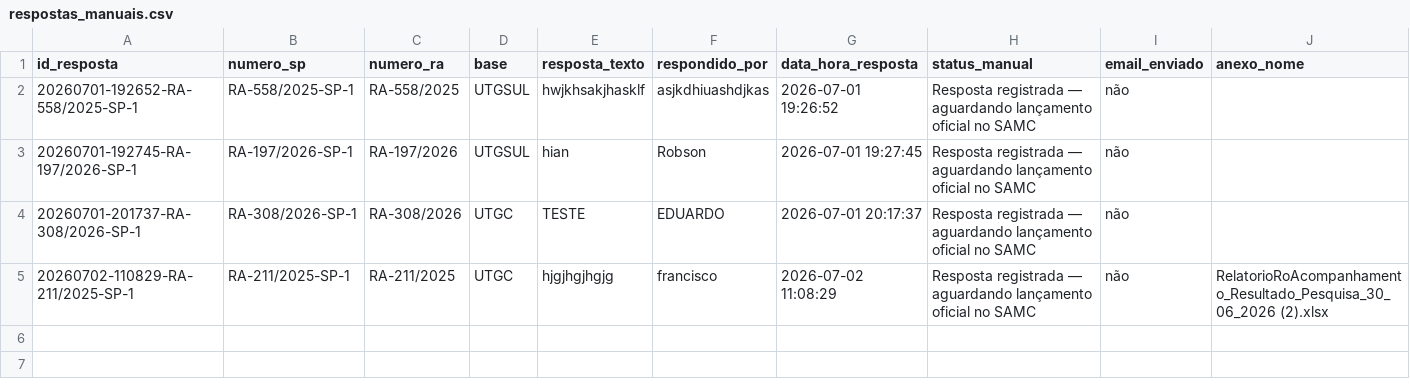
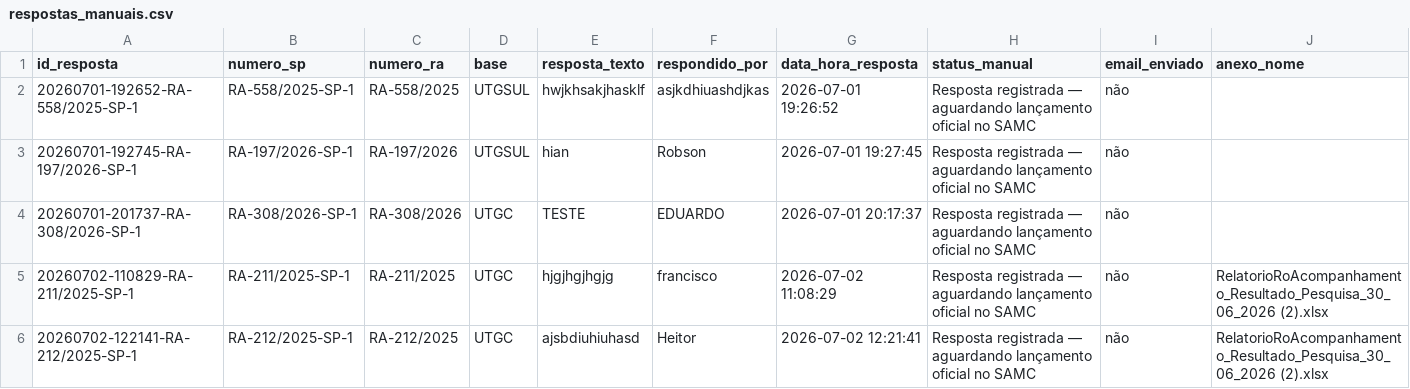
Before and after one commit to hei7oor/dashboard-normatel, a CSV file: dados/respostas_manuais.csv, drawn as a sheet; the diff names each change by its address in the sheet, - before the commit and + after, or states it on an @@ line.

Commit message:
Resposta registrada: RA-212/2025-SP-1 por Heitor

```diff
--- a/dados/respostas_manuais.csv
+++ b/dados/respostas_manuais.csv
+row 6: 20260702-122141-RA-212/2025-SP-1 | RA-212/2025-SP-1 | RA-212/2025 | UTGC | ajsbdiuhiuhasd | Heitor | 2026-07-02 12:21:41 | Resposta registrada — aguardando lançamento oficial no SAMC | não | RelatorioRoAcompanhamento_Resultado_Pesquisa_30_06_2026 (2).xlsx
```
